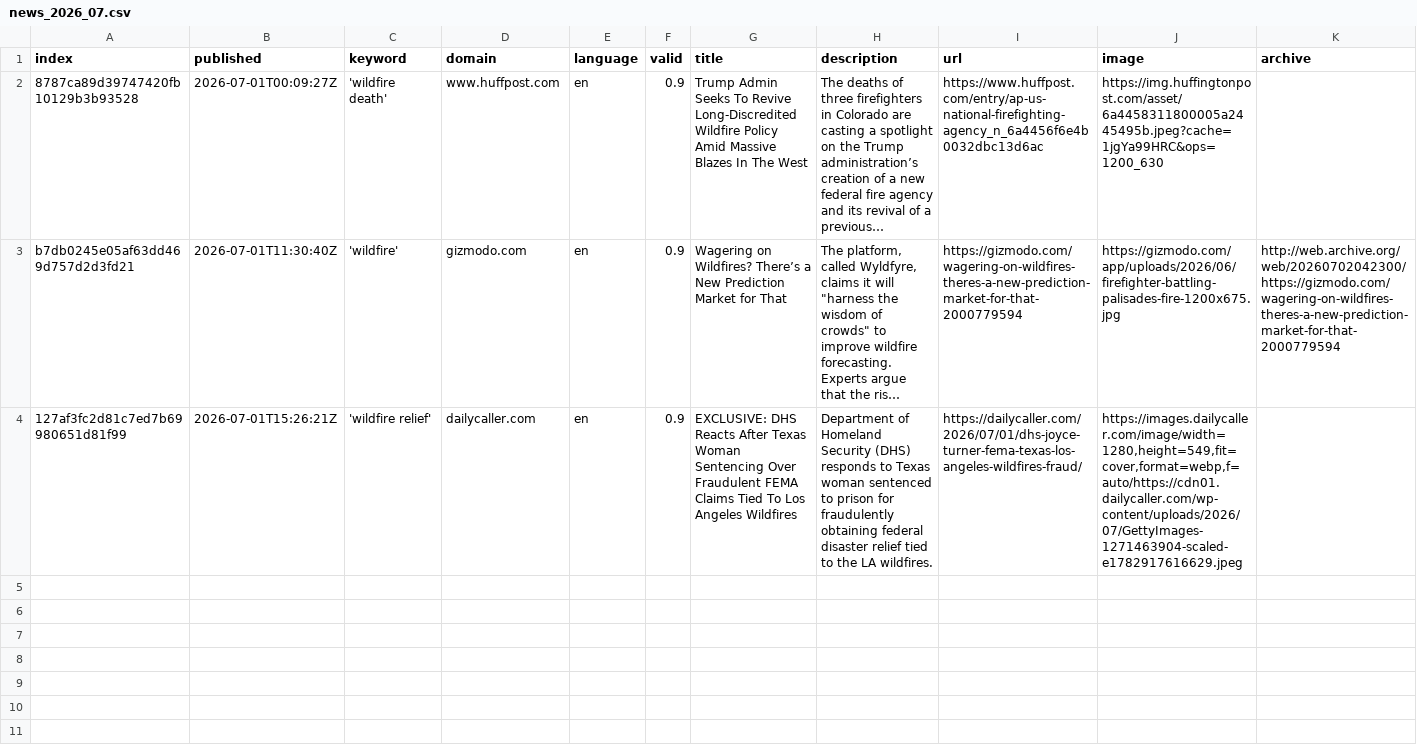
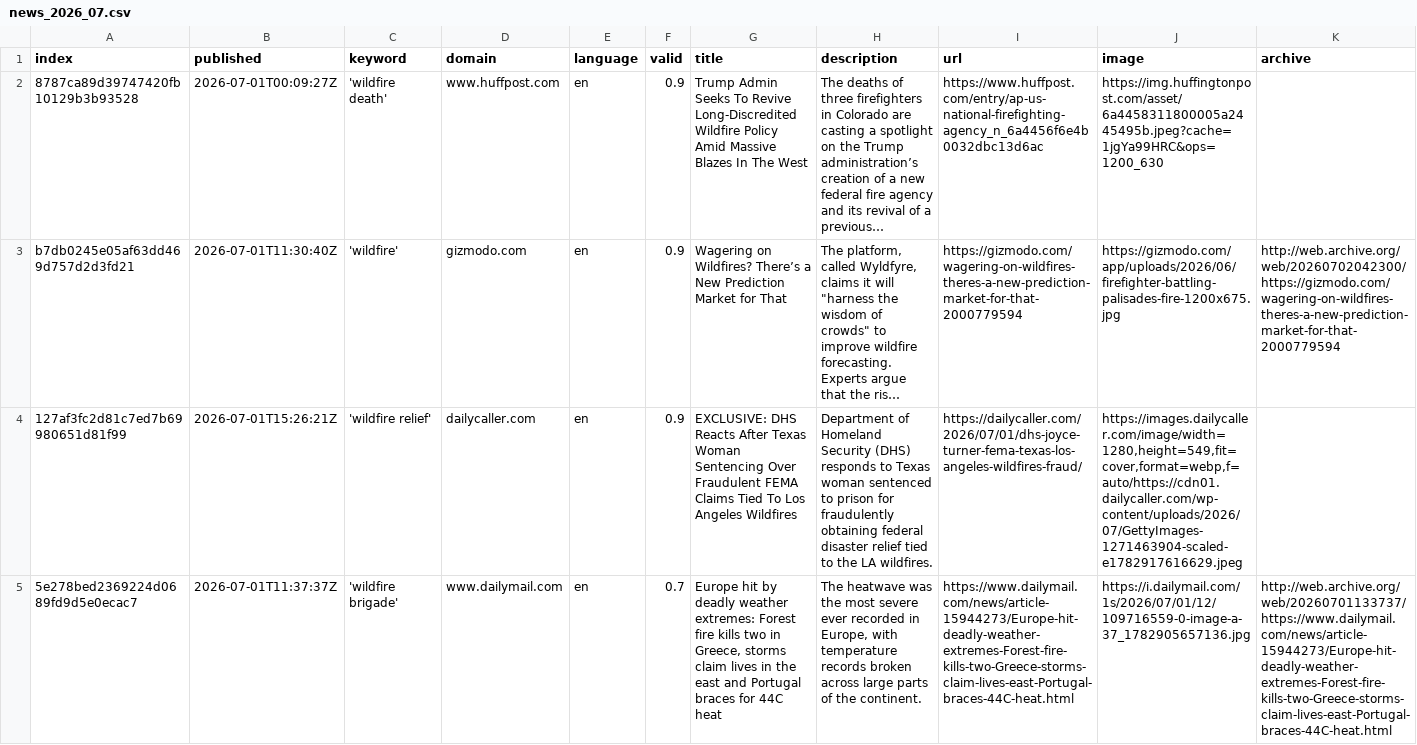
Before and after one commit to magaliekathrin-news/wildFire, a CSV file: csv/news_2026_07.csv, drawn as a sheet; only a part is shown; long unchanged cells end in …; rows hold the shown columns only; the diff names each change by its address in the sheet, - before the commit and + after, or states it on an @@ line.

```diff
--- a/csv/news_2026_07.csv
+++ b/csv/news_2026_07.csv
+row 5: 5e278bed2369224d0689fd9d5e0ecac7 | 2026-07-01T11:37:37Z | 'wildfire brigade' | www.dailymail.com | en | 0.7 | Europe hit by deadly weather extremes: Forest fire kills two in Greece, storms claim lives in the east and Portugal braces for 44C heat | The heatwave was the most severe ever recorded in Europe, with temperature records broken across large parts of the continent. | https://www.dailymail.com/news/article-15944273/Europe-hit-deadly-weather-extremes-Forest-fire-kills-two-Greece-storms-claim-lives-east-Portugal-braces-44C-heat.html | https://i.dailymail.com/1s/2026/07/01/12/109716559-0-image-a-37_1782905657136.jpg | http://web.archive.org/web/20260701133737/https://www.dailymail.com/news/article-15944273/Europe-hit-deadly-weather-extremes-Forest-fire-kills-two-Greece-storms-claim-lives-east-Portugal-braces-44C-heat.html
```
Also changed, not shown: csv/news_2026_06.csv, keywords.csv.
